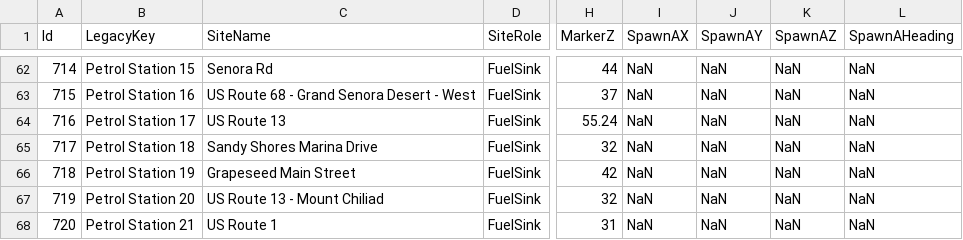
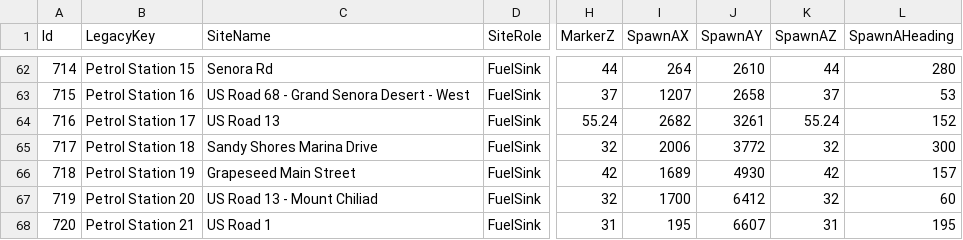
Before and after one commit to valentingajewski/IndustryLogisticV, a CSV file: configs/Sites.csv, drawn as a sheet; only a part is shown, gaps mark what is left out; the diff covers the shown part only; the diff names each change by its address in the sheet, - before the commit and + after, or states it on an @@ line.

Commit message:
Enhance NPC Logistics and Tablet UI Functionality
- Added properties for assigned vehicle in NpcLogisticsController to manage vehicle assignments for NPC routes.
- Updated route hiring and modification logic to respect NPC route limits, providing user feedback when limits are reached.
- Refactored vehicle assignment handling in draft routes, ensuring proper validation and display of assigned vehicles.
- Modified TabletApps and TabletShellController to remove unused context functionality and streamline navigation.
- Updated TabletStateStore to reflect ownership status changes, improving clarity on industry ownership in the UI.
- Adjusted resource summaries in TabletApps to use sorted accepted inputs for better accuracy in displayed information.

```diff
--- a/configs/Sites.csv
+++ b/configs/Sites.csv
-I62 (SpawnAX): NaN
+I62 (SpawnAX): 264
-J62 (SpawnAY): NaN
+J62 (SpawnAY): 2610
-K62 (SpawnAZ): NaN
+K62 (SpawnAZ): 44
-L62 (SpawnAHeading): NaN
+L62 (SpawnAHeading): 280
-C63 (SiteName): US Route 68 - Grand Senora Desert - West
+C63 (SiteName): US Road 68 - Grand Senora Desert - West
-I63 (SpawnAX): NaN
+I63 (SpawnAX): 1207
-J63 (SpawnAY): NaN
+J63 (SpawnAY): 2658
-K63 (SpawnAZ): NaN
+K63 (SpawnAZ): 37
-L63 (SpawnAHeading): NaN
+L63 (SpawnAHeading): 53
-C64 (SiteName): US Route 13
+C64 (SiteName): US Road 13
-I64 (SpawnAX): NaN
+I64 (SpawnAX): 2682
-J64 (SpawnAY): NaN
+J64 (SpawnAY): 3261
-K64 (SpawnAZ): NaN
+K64 (SpawnAZ): 55.24
-L64 (SpawnAHeading): NaN
+L64 (SpawnAHeading): 152
-I65 (SpawnAX): NaN
+I65 (SpawnAX): 2006
-J65 (SpawnAY): NaN
+J65 (SpawnAY): 3772
-K65 (SpawnAZ): NaN
+K65 (SpawnAZ): 32
-L65 (SpawnAHeading): NaN
+L65 (SpawnAHeading): 300
-I66 (SpawnAX): NaN
+I66 (SpawnAX): 1689
-J66 (SpawnAY): NaN
+J66 (SpawnAY): 4930
-K66 (SpawnAZ): NaN
+K66 (SpawnAZ): 42
-L66 (SpawnAHeading): NaN
+L66 (SpawnAHeading): 157
-C67 (SiteName): US Route 13 - Mount Chiliad
+C67 (SiteName): US Road 13 - Mount Chiliad
-I67 (SpawnAX): NaN
+I67 (SpawnAX): 1700
-J67 (SpawnAY): NaN
+J67 (SpawnAY): 6412
-K67 (SpawnAZ): NaN
+K67 (SpawnAZ): 32
-L67 (SpawnAHeading): NaN
+L67 (SpawnAHeading): 60
-C68 (SiteName): US Route 1
+C68 (SiteName): US Road 1
-I68 (SpawnAX): NaN
+I68 (SpawnAX): 195
-J68 (SpawnAY): NaN
+J68 (SpawnAY): 6607
-K68 (SpawnAZ): NaN
+K68 (SpawnAZ): 31
-L68 (SpawnAHeading): NaN
+L68 (SpawnAHeading): 195
```
Also changed, not shown: 78 edited cells elsewhere in this file, configs/Objects.csv, 22 other files.
